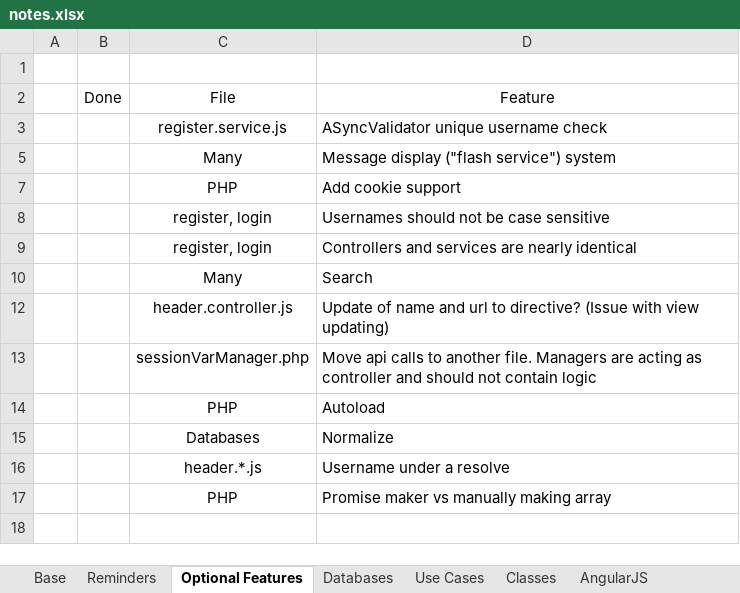
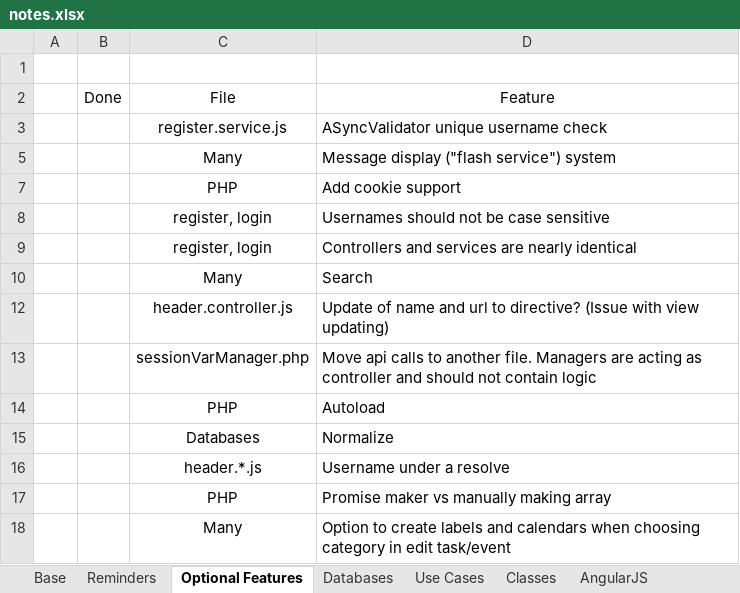
Before and after one commit to dtrepani/cs480, an Excel workbook: doc/notes.xlsx, sheet Optional Features, drawn as a sheet; values as stored, in another font and other column widths than the file's, no borders; charts and pictures and conditional formats and table styles not drawn; the diff names each change by its address in the sheet, - before the commit and + after, or states it on an @@ line.

```diff
--- a/doc/notes.xlsx (sheet Optional Features)
+++ b/doc/notes.xlsx (sheet Optional Features)
+row 18:  |  | Many | Option to create labels and calendars when choosing category in edit task/event
```
Also changed, not shown: sheet Reminders, 21 other files.
